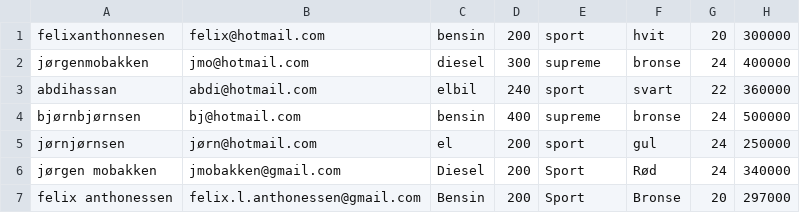
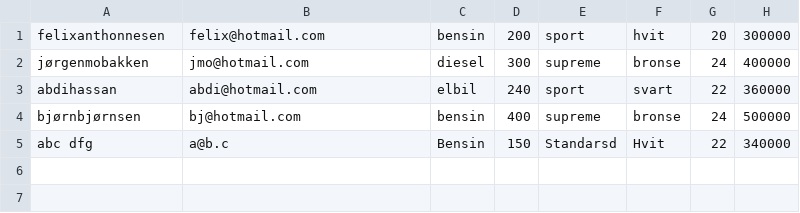
Before and after one commit to felix0206/Semesteroppgave-Programutvikling, a CSV file: src/src/save_load/kundeDataBase.csv, drawn as a sheet.

```diff
--- a/src/src/save_load/kundeDataBase.csv
+++ b/src/src/save_load/kundeDataBase.csv
@@ -4,4 +4,2 @@ abdihassan;abdi@hotmail.com;elbil;240;sport;svart;22;360000
 bjørnbjørnsen;bj@hotmail.com;bensin;400;supreme;bronse;24;500000
-jørnjørnsen;jørn@hotmail.com;el;200;sport;gul;24;250000
-jørgen mobakken;jmobakken@gmail.com;Diesel;200;Sport;Rød;24;340000
-felix anthonessen;felix.l.anthonessen@gmail.com;Bensin;200;Sport;Bronse;20;297000
+abc dfg;a@b.c;Bensin;150;Standarsd;Hvit;22;340000
```
Also changed, not shown: 5 other files.
